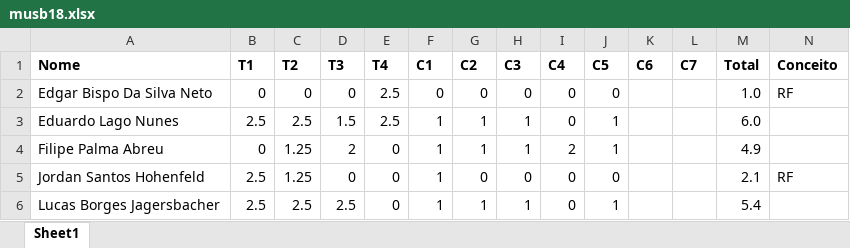
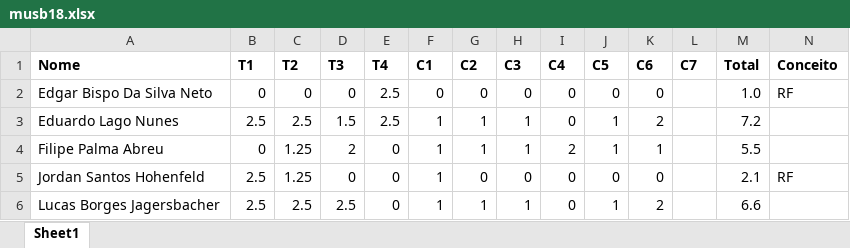
Before and after one commit to kroger/genosmus, an Excel workbook: _pedro/notas/musb18.xlsx, sheet Sheet1, drawn as a sheet; values as stored, in another font and other column widths than the file's, no borders; the diff names each change by its address in the sheet, - before the commit and + after, or states it on an @@ line.

```diff
--- a/_pedro/notas/musb18.xlsx (sheet Sheet1)
+++ b/_pedro/notas/musb18.xlsx (sheet Sheet1)
-K2 (C6): (empty)
+K2 (C6): 0
-K3 (C6): (empty)
+K3 (C6): 2
-M3 (Total): 6.0
+M3 (Total): 7.2
-K4 (C6): (empty)
+K4 (C6): 1
-M4 (Total): 4.9
+M4 (Total): 5.5
-K5 (C6): (empty)
+K5 (C6): 0
-K6 (C6): (empty)
+K6 (C6): 2
-M6 (Total): 5.4
+M6 (Total): 6.6
```
Also changed, not shown: _pedro/notas/musb87.xlsx, 2 other files.
